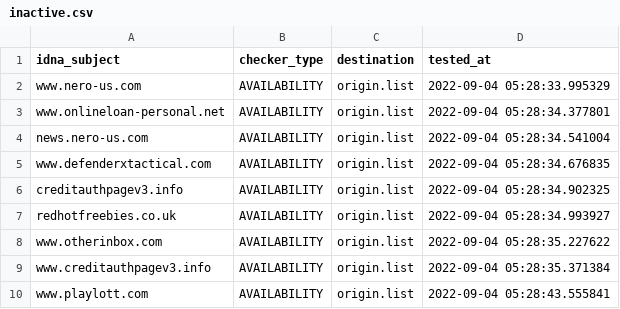
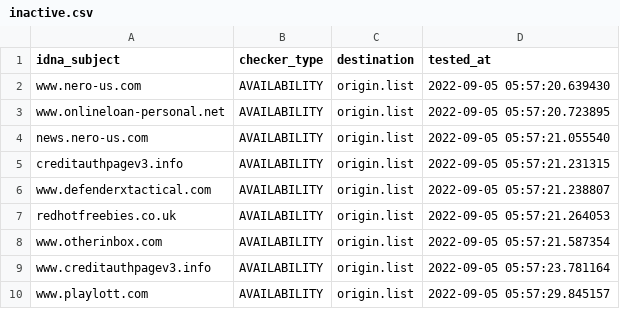
Before and after one commit to dead-hosts/add.Spam_git_FadeMind, a CSV file: .pyfunceble/inactive.csv, drawn as a sheet.

```diff
--- a/.pyfunceble/inactive.csv
+++ b/.pyfunceble/inactive.csv
@@ -1,10 +1,10 @@
 idna_subject,checker_type,destination,tested_at
-www.nero-us.com,AVAILABILITY,origin.list,2022-09-04 05:28:33.995329
-www.onlineloan-personal.net,AVAILABILITY,origin.list,2022-09-04 05:28:34.377801
-news.nero-us.com,AVAILABILITY,origin.list,2022-09-04 05:28:34.541004
-www.defenderxtactical.com,AVAILABILITY,origin.list,2022-09-04 05:28:34.676835
-creditauthpagev3.info,AVAILABILITY,origin.list,2022-09-04 05:28:34.902325
-redhotfreebies.co.uk,AVAILABILITY,origin.list,2022-09-04 05:28:34.993927
-www.otherinbox.com,AVAILABILITY,origin.list,2022-09-04 05:28:35.227622
-www.creditauthpagev3.info,AVAILABILITY,origin.list,2022-09-04 05:28:35.371384
-www.playlott.com,AVAILABILITY,origin.list,2022-09-04 05:28:43.555841
+www.nero-us.com,AVAILABILITY,origin.list,2022-09-05 05:57:20.639430
+www.onlineloan-personal.net,AVAILABILITY,origin.list,2022-09-05 05:57:20.723895
+news.nero-us.com,AVAILABILITY,origin.list,2022-09-05 05:57:21.055540
+creditauthpagev3.info,AVAILABILITY,origin.list,2022-09-05 05:57:21.231315
+www.defenderxtactical.com,AVAILABILITY,origin.list,2022-09-05 05:57:21.238807
+redhotfreebies.co.uk,AVAILABILITY,origin.list,2022-09-05 05:57:21.264053
+www.otherinbox.com,AVAILABILITY,origin.list,2022-09-05 05:57:21.587354
+www.creditauthpagev3.info,AVAILABILITY,origin.list,2022-09-05 05:57:23.781164
+www.playlott.com,AVAILABILITY,origin.list,2022-09-05 05:57:29.845157
```
Also changed, not shown: 11 other files.
